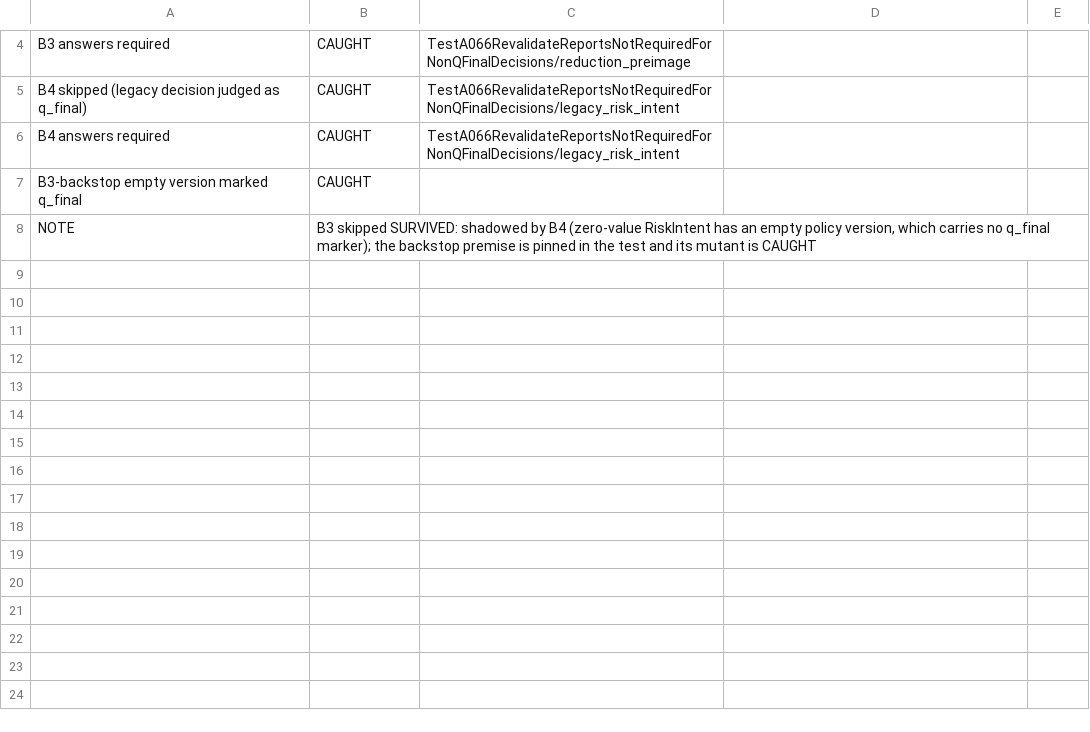
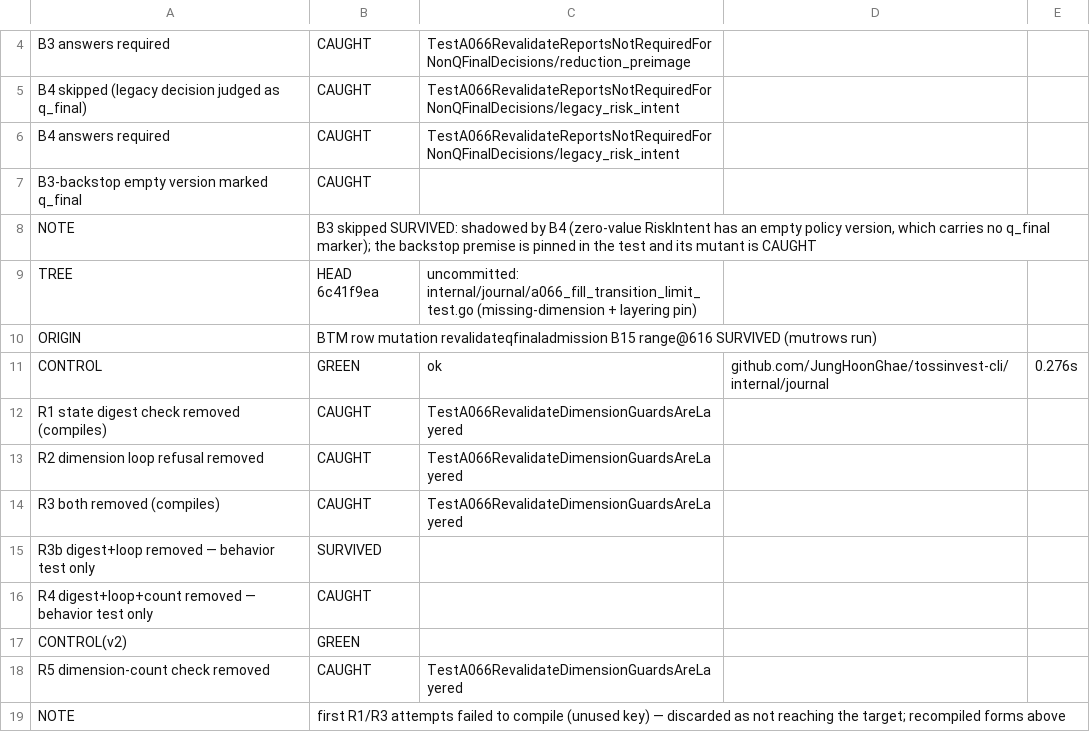
Before and after one commit to DanielHyeon/tossinvest-cli, a TSV file: openspec/changes/a066-add-multi-horizon-risk-buckets/analysis/mutation-6.1/revalidate-ledger.tsv, drawn as a sheet; only a part is shown, gaps mark what is left out; the diff names each change by its address in the sheet, - before the commit and + after, or states it on an @@ line.

```diff
--- a/openspec/changes/a066-add-multi-horizon-risk-buckets/analysis/mutation-6.1/revalidate-ledger.tsv
+++ b/openspec/changes/a066-add-multi-horizon-risk-buckets/analysis/mutation-6.1/revalidate-ledger.tsv
+row 9: TREE | HEAD 6c41f9ea | uncommitted: internal/journal/a066_fill_transition_limit_test.go (missing-dimension + layering pin)
+row 10: ORIGIN | BTM row mutation revalidateqfinaladmission B15 range@616 SURVIVED (mutrows run)
+row 11: CONTROL | GREEN | ok | github.com/JungHoonGhae/tossinvest-cli/internal/journal | 0.276s
+row 12: R1 state digest check removed (compiles) | CAUGHT | TestA066RevalidateDimensionGuardsAreLayered
+row 13: R2 dimension loop refusal removed | CAUGHT | TestA066RevalidateDimensionGuardsAreLayered
+row 14: R3 both removed (compiles) | CAUGHT | TestA066RevalidateDimensionGuardsAreLayered
+row 15: R3b digest+loop removed — behavior test only | SURVIVED
+row 16: R4 digest+loop+count removed — behavior test only | CAUGHT
+row 17: CONTROL(v2) | GREEN
+row 18: R5 dimension-count check removed | CAUGHT | TestA066RevalidateDimensionGuardsAreLayered
+row 19: NOTE | first R1/R3 attempts failed to compile (unused key) — discarded as not reaching the target; recompiled forms above
```
Also changed, not shown: 1 other file.
